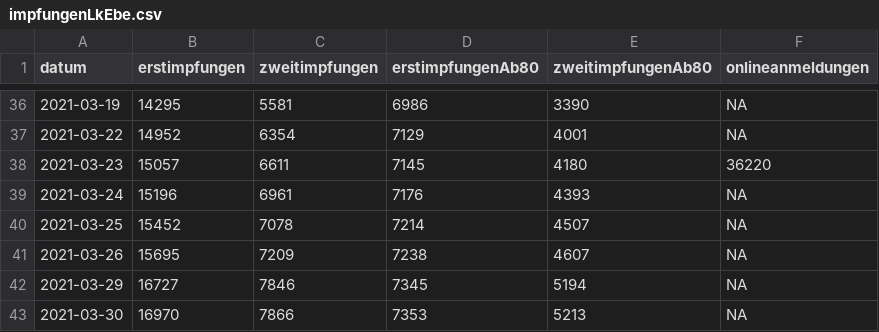
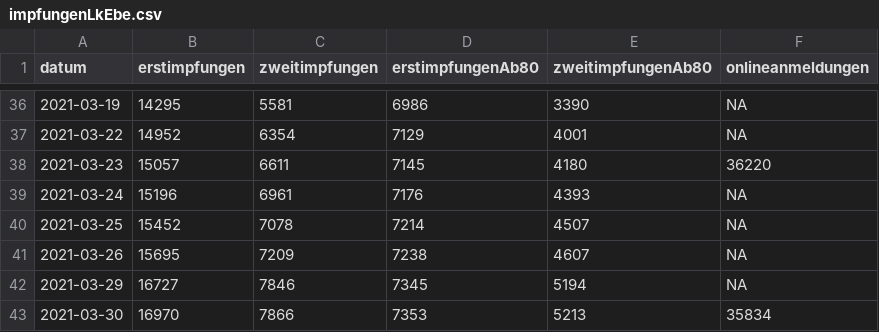
Before and after one commit to fxedel/vaterstetten-in-zahlen, a CSV file: data/lra-ebe-corona/impfungenLkEbe.csv, drawn as a sheet; only a part is shown, gaps mark what is left out.

Commit message:
vaccination registration updates

```diff
--- a/data/lra-ebe-corona/impfungenLkEbe.csv
+++ b/data/lra-ebe-corona/impfungenLkEbe.csv
@@ -42,2 +42,2 @@
 2021-03-29,16727,7846,7345,5194,NA
-2021-03-30,16970,7866,7353,5213,NA
+2021-03-30,16970,7866,7353,5213,35834
```
